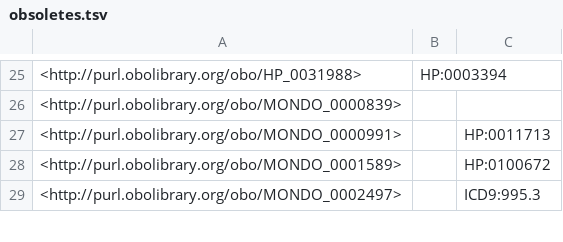
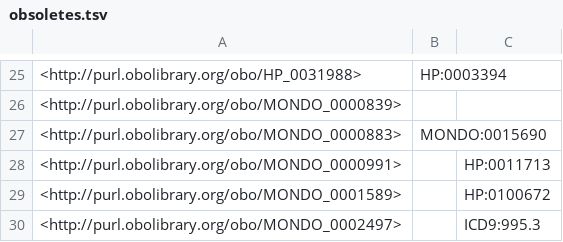
Before and after one commit to EBISPOT/efo, a TSV file: src/ontology/reports/obsoletes.tsv, drawn as a sheet; only a part is shown, gaps mark what is left out.

Commit message:
Added Mondo term for #1156 and updated mappings

```diff
--- a/src/ontology/reports/obsoletes.tsv
+++ b/src/ontology/reports/obsoletes.tsv
@@ -26,2 +26,3 @@
 <http://purl.obolibrary.org/obo/MONDO_0000839>		
+<http://purl.obolibrary.org/obo/MONDO_0000883>	"MONDO:0015690"	
 <http://purl.obolibrary.org/obo/MONDO_0000991>		"HP:0011713"
```
Also changed, not shown: src/ontology/reports/class-count-by-prefix.tsv, 8 other files.
